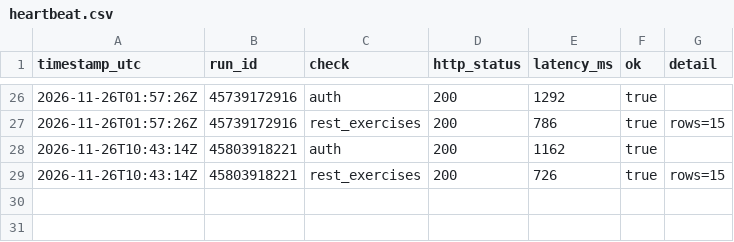
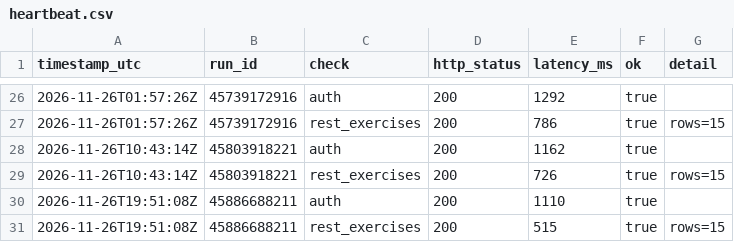
Before and after one commit to MahdiMahin/gym-workout-tracker, a CSV file: metrics/heartbeat.csv, drawn as a sheet; only a part is shown, gaps mark what is left out; the diff names each change by its address in the sheet, - before the commit and + after, or states it on an @@ line.

```diff
--- a/metrics/heartbeat.csv
+++ b/metrics/heartbeat.csv
+row 30: 2026-11-26T19:51:08Z | 45886688211 | auth | 200 | 1110 | true
+row 31: 2026-11-26T19:51:08Z | 45886688211 | rest_exercises | 200 | 515 | true | rows=15
```
